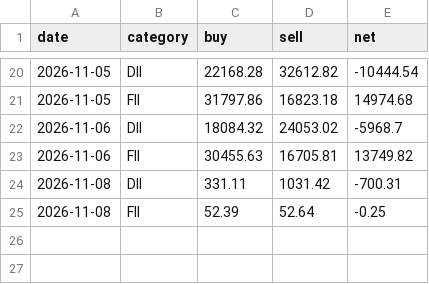
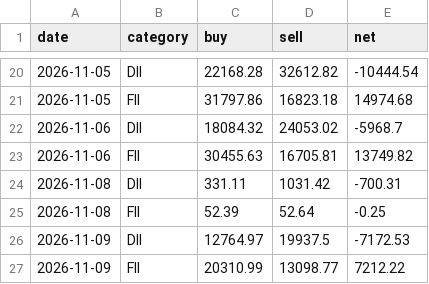
Before and after one commit to san1eev1/Stock-predictor, a CSV file: fiidii.csv, drawn as a sheet; only a part is shown, gaps mark what is left out.

```diff
--- a/fiidii.csv
+++ b/fiidii.csv
@@ -25 +25,3 @@ date,category,buy,sell,net
 2026-11-08,FII,52.39,52.64,-0.25
+2026-11-09,DII,12764.97,19937.5,-7172.53
+2026-11-09,FII,20310.99,13098.77,7212.22
```
Also changed, not shown: corporate_actions.csv, indices/2026.csv, 7 other files.
